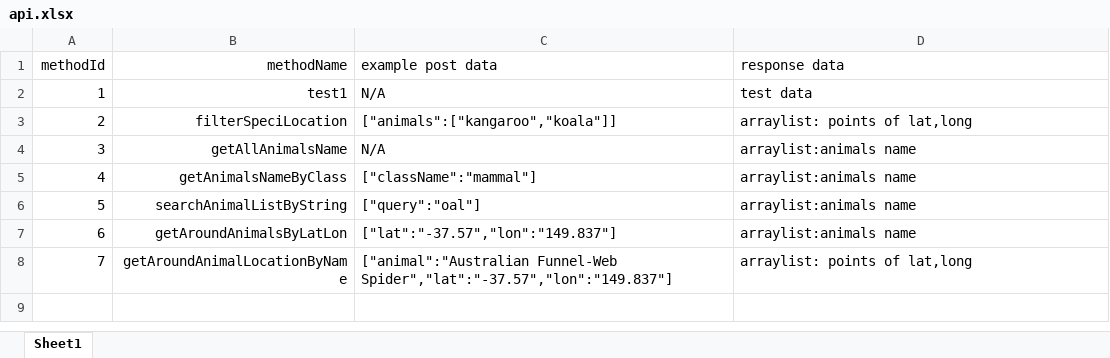
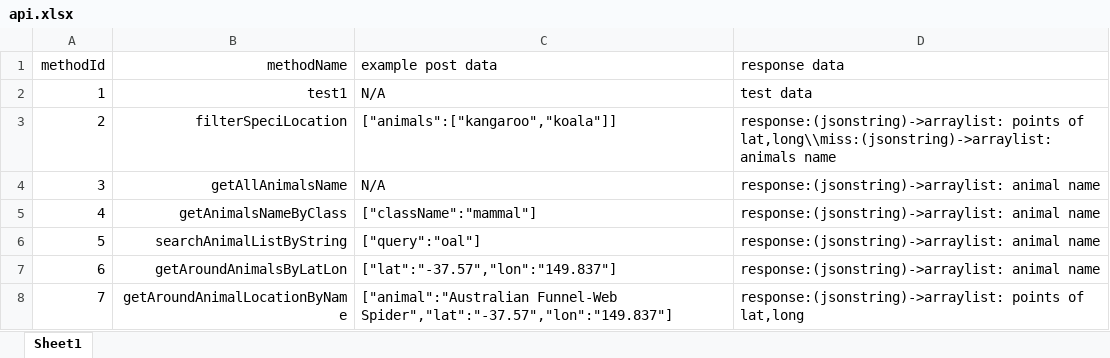
Before and after one commit to morning93tang/AnimalSpeak, an Excel workbook: APIdoc/api.xlsx, sheet Sheet1, drawn as a sheet; values as stored, in another font and other column widths than the file's, no borders; the diff names each change by its address in the sheet, - before the commit and + after, or states it on an @@ line.

```diff
--- a/APIdoc/api.xlsx (sheet Sheet1)
+++ b/APIdoc/api.xlsx (sheet Sheet1)
-D3 (response data): arraylist: points of lat,long
+D3 (response data): response:(jsonstring)->arraylist: points of lat,long\\miss:(jsonstring)->arraylist: animals name
-D4:D7 (response data): arraylist:animals name
+D4:D7 (response data): response:(jsonstring)->arraylist: animal name
-D8 (response data): arraylist: points of lat,long
+D8 (response data): response:(jsonstring)->arraylist: points of lat,long
```
Also changed, not shown: 1 other file.
